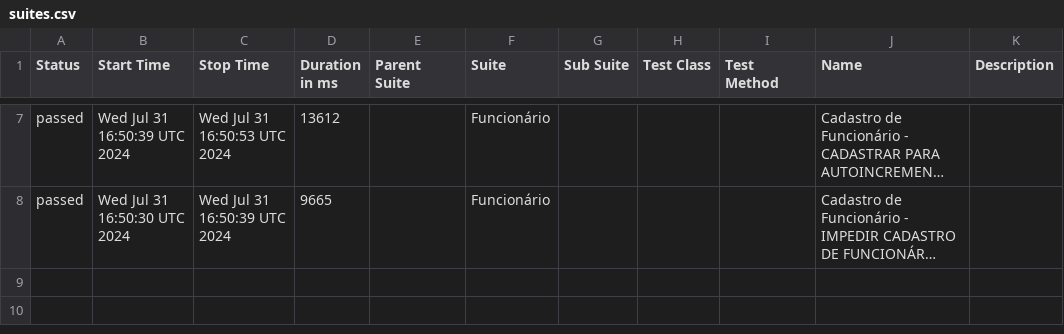
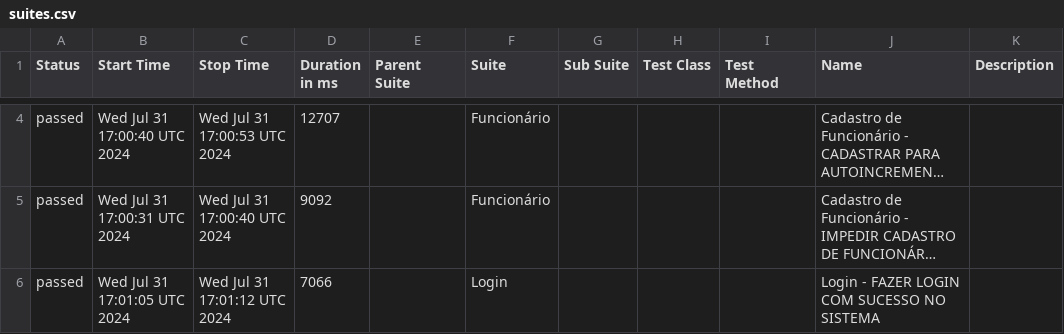
Before and after one commit to LuizHenriqueMT/duapi-automatizada, a CSV file: data/suites.csv, drawn as a sheet; only a part is shown, gaps mark what is left out; long unchanged cells end in …; addresses are those after the commit; the diff covers the shown part only; the diff names each change by its address in the sheet, - before the commit and + after, or states it on an @@ line.

```diff
--- a/data/suites.csv
+++ b/data/suites.csv
-B4 (Start Time): Wed Jul 31 16:50:39 UTC 2024
+B4 (Start Time): Wed Jul 31 17:00:40 UTC 2024
-C4 (Stop Time): Wed Jul 31 16:50:53 UTC 2024
+C4 (Stop Time): Wed Jul 31 17:00:53 UTC 2024
-D4 (Duration in ms): 13612
+D4 (Duration in ms): 12707
-B5 (Start Time): Wed Jul 31 16:50:30 UTC 2024
+B5 (Start Time): Wed Jul 31 17:00:31 UTC 2024
-C5 (Stop Time): Wed Jul 31 16:50:39 UTC 2024
+C5 (Stop Time): Wed Jul 31 17:00:40 UTC 2024
-D5 (Duration in ms): 9665
+D5 (Duration in ms): 9092
+row 6: passed | Wed Jul 31 17:01:05 UTC 2024 | Wed Jul 31 17:01:12 UTC 2024 | 7066 |  | Login |  |  |  | Login - FAZER LOGIN COM SUCESSO NO SISTEMA
```
Also changed, not shown: 2 added rows, 3 removed rows and 7 edited cells elsewhere in this file, 35 other files.
